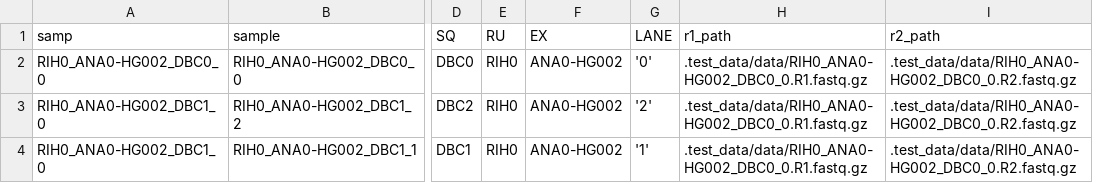
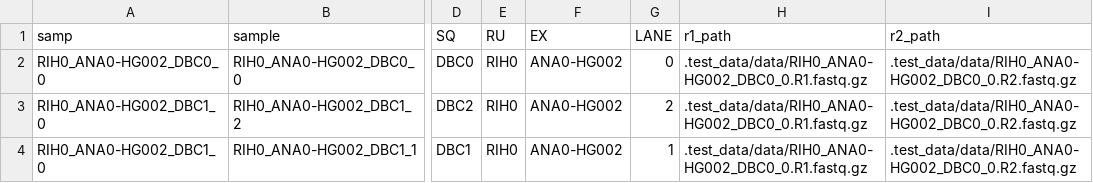
Before and after one commit to Daylily-Informatics/daylily, a CSV file: .test_data/data/0.01x_3_wgs_HG002_hg38.samplesheet.csv, drawn as a sheet; only a part is shown, gaps mark what is left out; the diff names each change by its address in the sheet, - before the commit and + after, or states it on an @@ line.

```diff
--- a/.test_data/data/0.01x_3_wgs_HG002_hg38.samplesheet.csv
+++ b/.test_data/data/0.01x_3_wgs_HG002_hg38.samplesheet.csv
-G2 (LANE): '0'
+G2 (LANE): 0
-G3 (LANE): '2'
+G3 (LANE): 2
-G4 (LANE): '1'
+G4 (LANE): 1
```
Also changed, not shown: .test_data/data/0.01xwgs_HG002_b37.samplesheet.csv, .test_data/data/0.01xwgs_HG002_hg38.samplesheet.csv, 6 other files.
